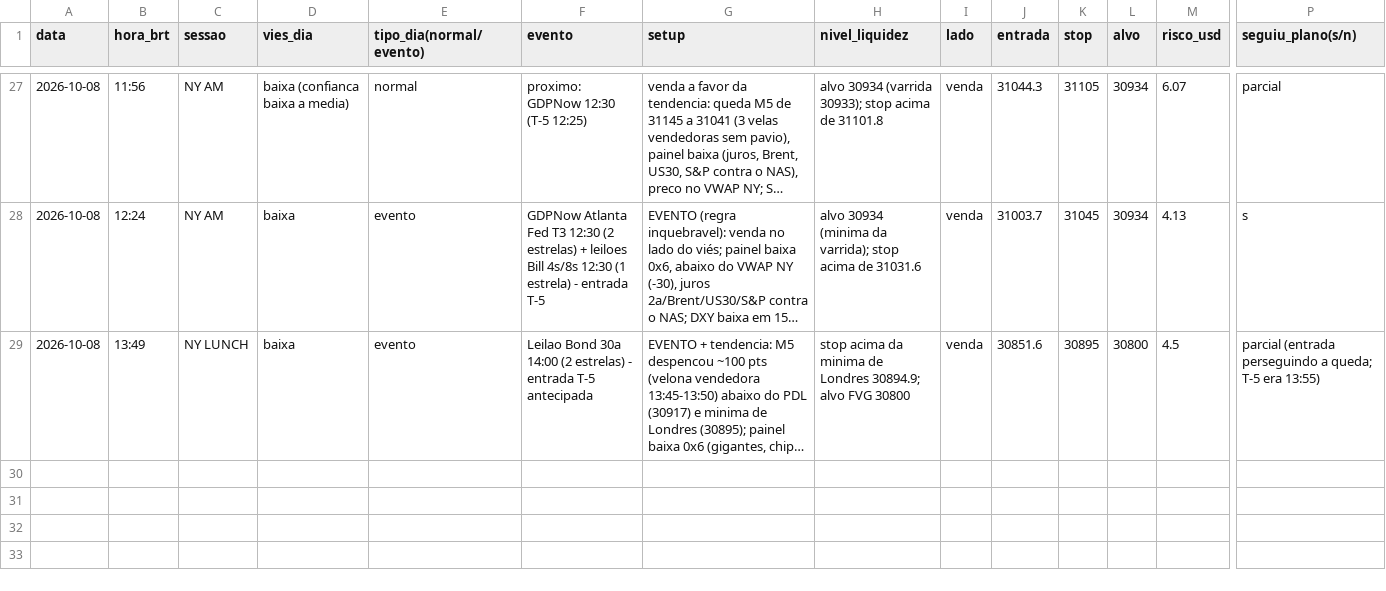
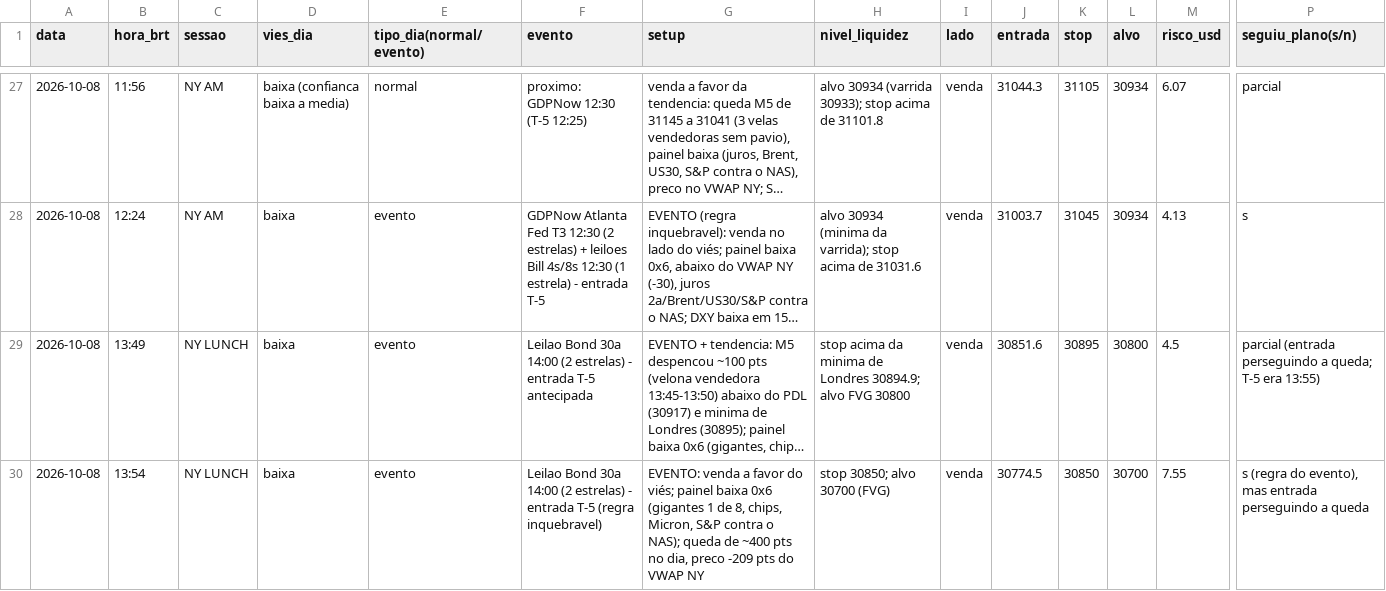
Before and after one commit to reginaldogoncalvesmartins47-collab/nas100, a CSV file: journal/diario_trades.csv, drawn as a sheet; only a part is shown, gaps mark what is left out; long unchanged cells end in …; rows hold the shown columns only; the diff names each change by its address in the sheet, - before the commit and + after, or states it on an @@ line.

Commit message:
Entrada T-5 do leilao Bond 30a (venda 30774,5) registrada

```diff
--- a/journal/diario_trades.csv
+++ b/journal/diario_trades.csv
+row 30: 2026-10-08 | 13:54 | NY LUNCH | baixa | evento | Leilao Bond 30a 14:00 (2 estrelas) - entrada T-5 (regra inquebravel) | EVENTO: venda a favor do viés; painel baixa 0x6 (gigantes 1 de 8, chips, Micron, S&P contra o NAS); queda de ~400 pts no dia, preco -209 pts do VWAP NY | stop 30850; alvo 30700 (FVG) | venda | 30774.5 | 30850 | 30700 | 7.55 | s (regra do evento), mas entrada perseguindo a queda
```
